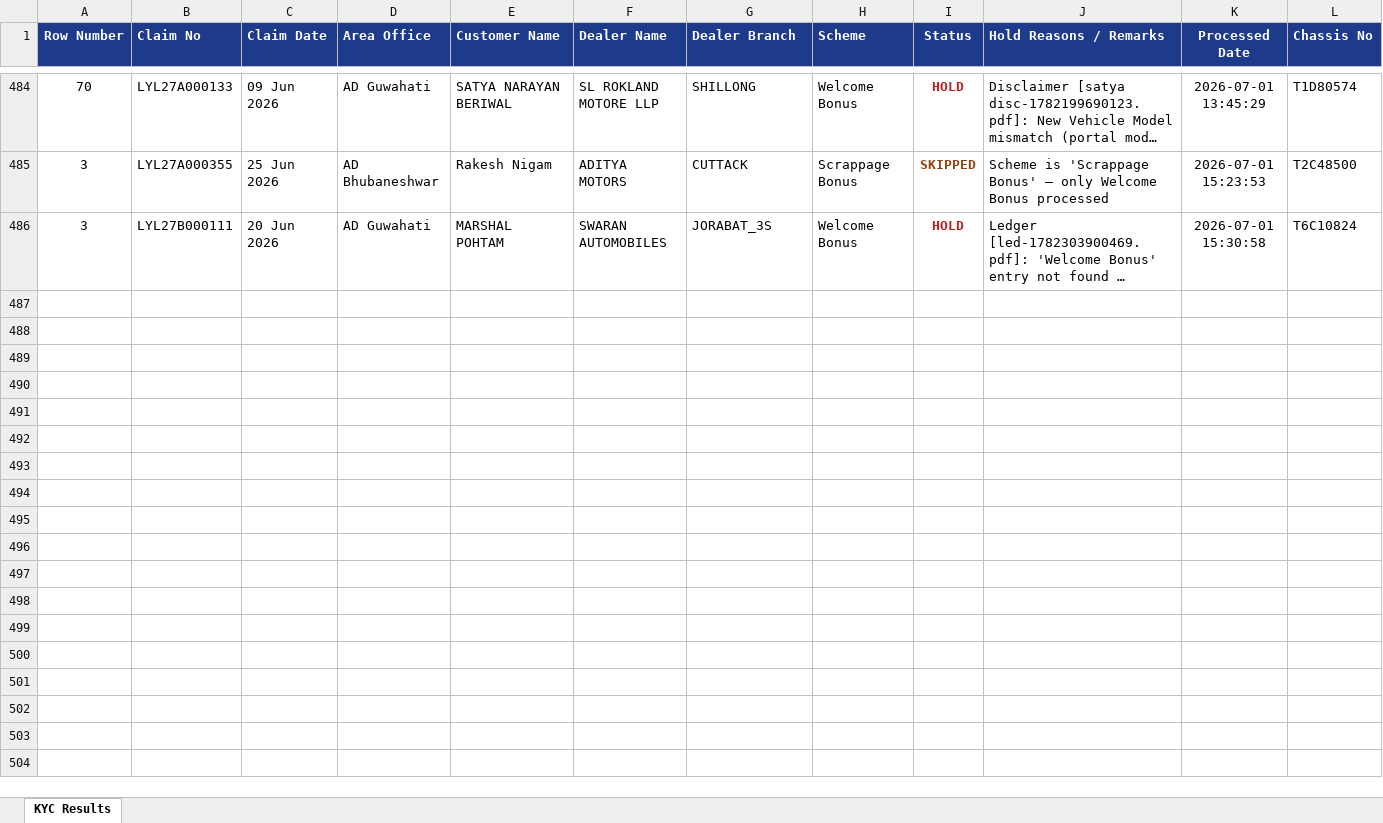
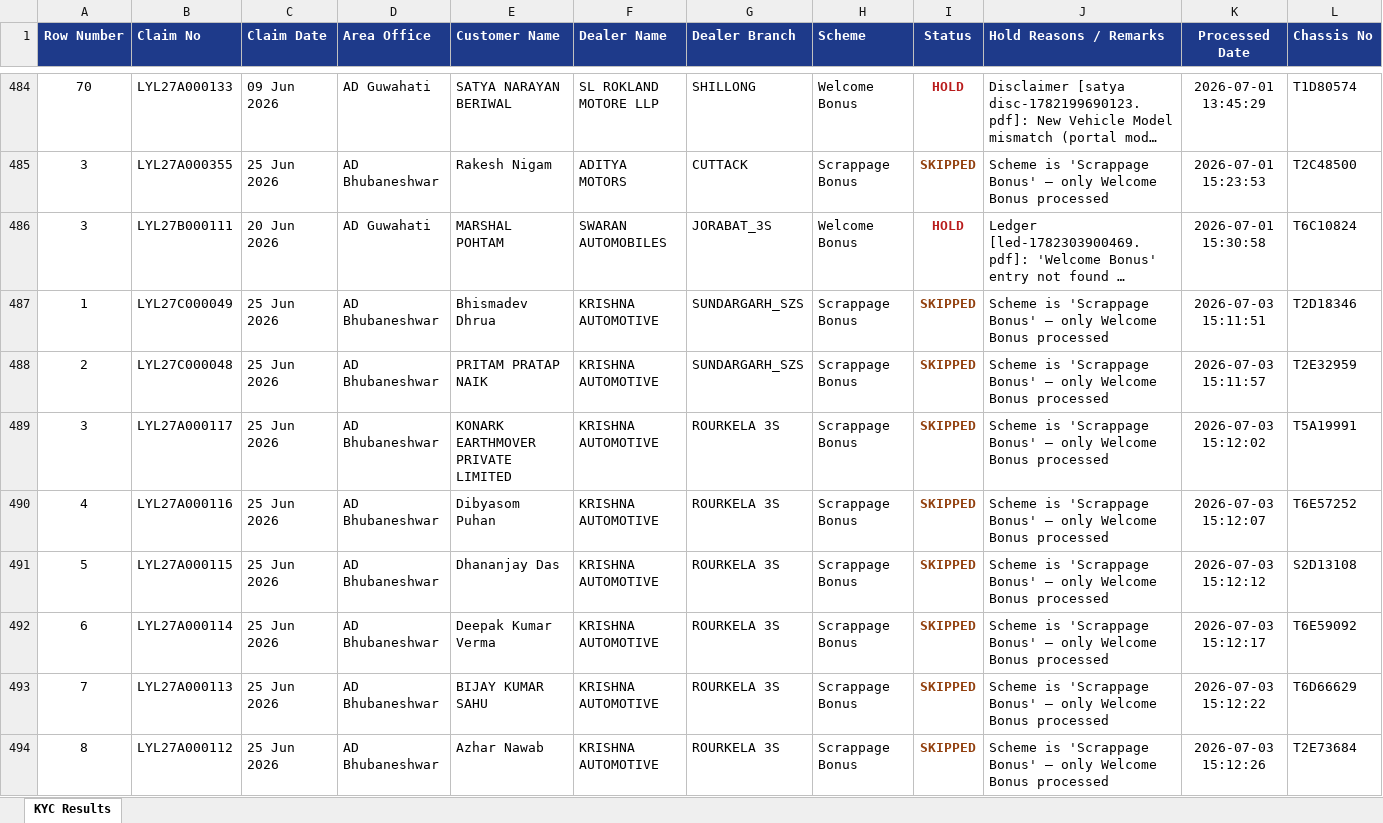
Before and after one commit to akashvcqru/mahindraKycProcess, an Excel workbook: kyc_process_results.xlsx, sheet KYC Results, drawn as a sheet; only a part is shown, gaps mark what is left out; long unchanged cells end in …; values as stored, in another font and other column widths than the file's, no borders; the diff names each change by its address in the sheet, - before the commit and + after, or states it on an @@ line.

```diff
--- a/kyc_process_results.xlsx (sheet KYC Results)
+++ b/kyc_process_results.xlsx (sheet KYC Results)
+row 487: 1 | LYL27C000049 | 25 Jun 2026 | AD Bhubaneshwar | Bhismadev Dhrua | KRISHNA AUTOMOTIVE | SUNDARGARH_SZS | Scrappage Bonus | SKIPPED | Scheme is 'Scrappage Bonus' — only Welcome Bonus processed | 2026-07-03 15:11:51 | T2D18346
+row 488: 2 | LYL27C000048 | 25 Jun 2026 | AD Bhubaneshwar | PRITAM PRATAP NAIK | KRISHNA AUTOMOTIVE | SUNDARGARH_SZS | Scrappage Bonus | SKIPPED | Scheme is 'Scrappage Bonus' — only Welcome Bonus processed | 2026-07-03 15:11:57 | T2E32959
+row 489: 3 | LYL27A000117 | 25 Jun 2026 | AD Bhubaneshwar | KONARK EARTHMOVER PRIVATE LIMITED | KRISHNA AUTOMOTIVE | ROURKELA 3S | Scrappage Bonus | SKIPPED | Scheme is 'Scrappage Bonus' — only Welcome Bonus processed | 2026-07-03 15:12:02 | T5A19991
+row 490: 4 | LYL27A000116 | 25 Jun 2026 | AD Bhubaneshwar | Dibyasom Puhan | KRISHNA AUTOMOTIVE | ROURKELA 3S | Scrappage Bonus | SKIPPED | Scheme is 'Scrappage Bonus' — only Welcome Bonus processed | 2026-07-03 15:12:07 | T6E57252
+row 491: 5 | LYL27A000115 | 25 Jun 2026 | AD Bhubaneshwar | Dhananjay Das | KRISHNA AUTOMOTIVE | ROURKELA 3S | Scrappage Bonus | SKIPPED | Scheme is 'Scrappage Bonus' — only Welcome Bonus processed | 2026-07-03 15:12:12 | S2D13108
+row 492: 6 | LYL27A000114 | 25 Jun 2026 | AD Bhubaneshwar | Deepak Kumar Verma | KRISHNA AUTOMOTIVE | ROURKELA 3S | Scrappage Bonus | SKIPPED | Scheme is 'Scrappage Bonus' — only Welcome Bonus processed | 2026-07-03 15:12:17 | T6E59092
+row 493: 7 | LYL27A000113 | 25 Jun 2026 | AD Bhubaneshwar | BIJAY KUMAR SAHU | KRISHNA AUTOMOTIVE | ROURKELA 3S | Scrappage Bonus | SKIPPED | Scheme is 'Scrappage Bonus' — only Welcome Bonus processed | 2026-07-03 15:12:22 | T6D66629
+row 494: 8 | LYL27A000112 | 25 Jun 2026 | AD Bhubaneshwar | Azhar Nawab | KRISHNA AUTOMOTIVE | ROURKELA 3S | Scrappage Bonus | SKIPPED | Scheme is 'Scrappage Bonus' — only Welcome Bonus processed | 2026-07-03 15:12:26 | T2E73684
```
Also changed, not shown: 1 other file.
